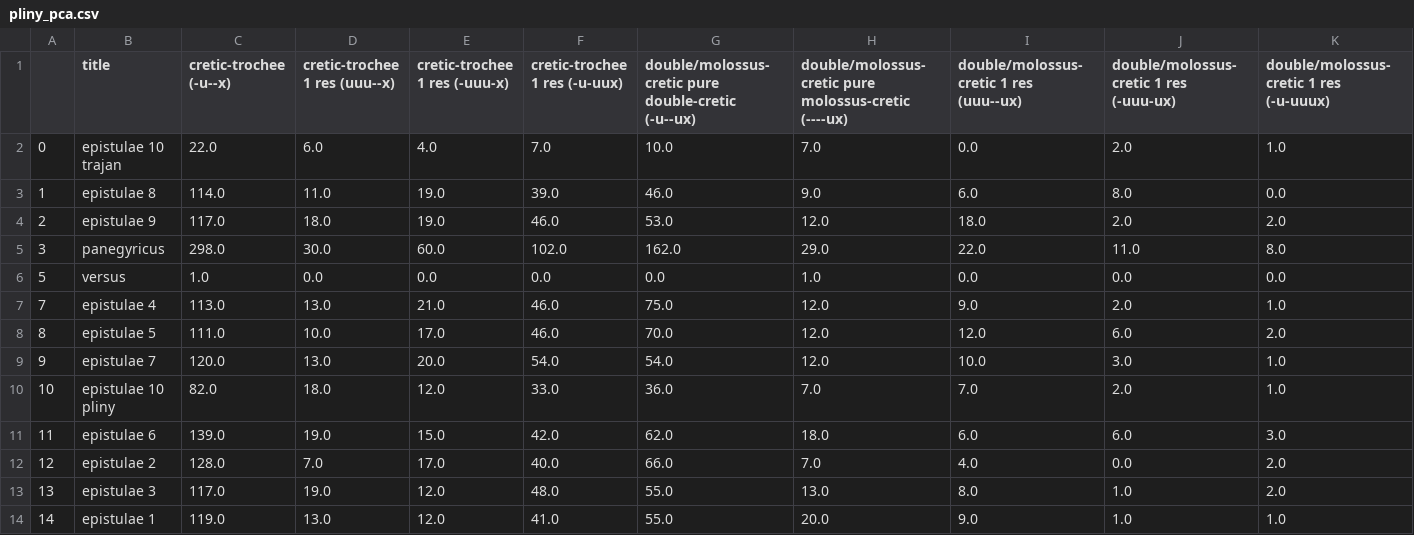
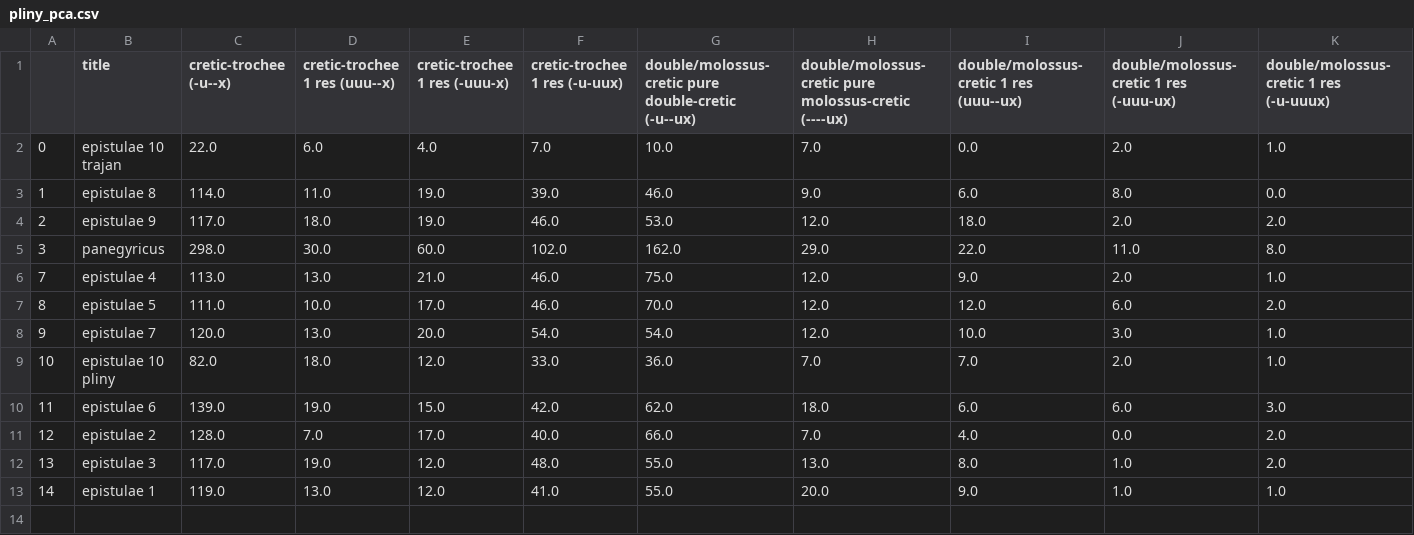
Before and after one commit to TylerKirby/latin-prose-rhythm, a CSV file: data/pliny_pca.csv, drawn as a sheet; only a part is shown; rows hold the shown columns only; the diff names each change by its address in the sheet, - before the commit and + after, or states it on an @@ line.

```diff
--- a/data/pliny_pca.csv
+++ b/data/pliny_pca.csv
-row 6: 5 | versus | 1.0 | 0.0 | 0.0 | 0.0 | 0.0 | 1.0 | 0.0 | 0.0 | 0.0
```
Also changed, not shown: data/varro_pca.csv, 5 other files.
